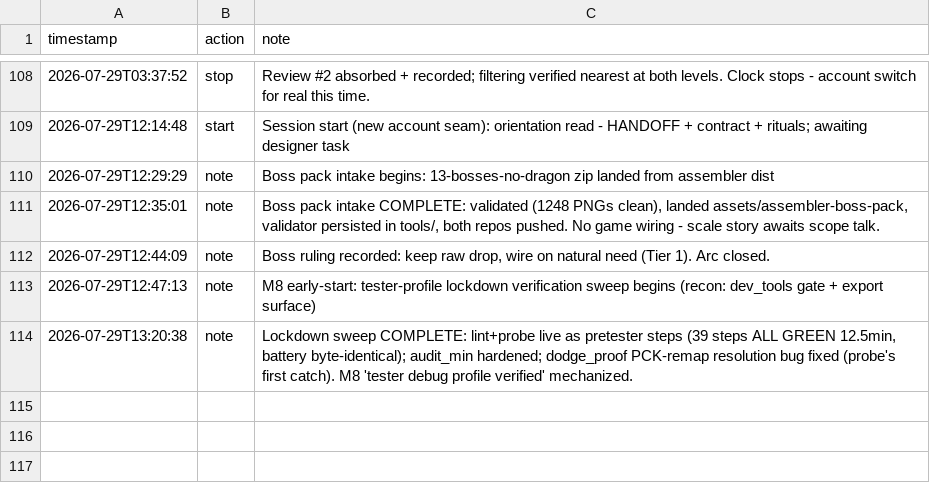
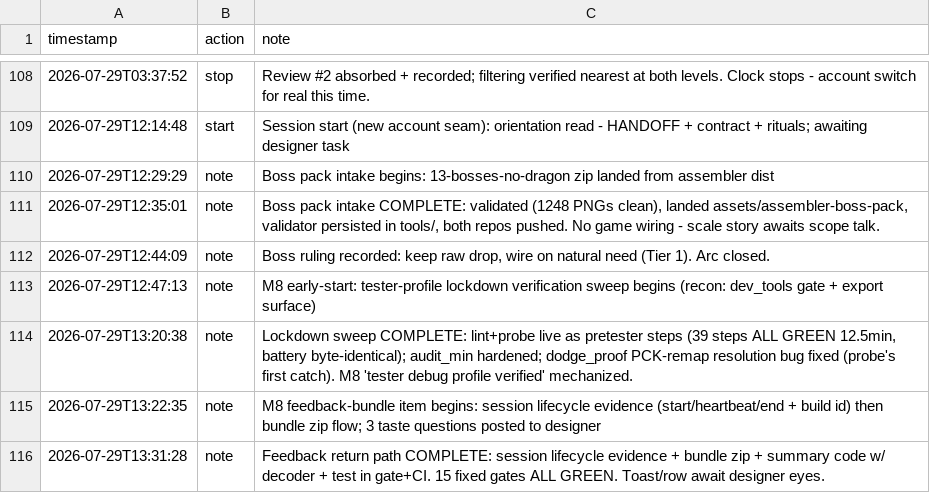
Before and after one commit to tilok1234/Wildshot-Adventures, a CSV file: notes/hours.csv, drawn as a sheet; only a part is shown, gaps mark what is left out; the diff names each change by its address in the sheet, - before the commit and + after, or states it on an @@ line.

```diff
--- a/notes/hours.csv
+++ b/notes/hours.csv
+row 115: 2026-07-29T13:22:35 | note | M8 feedback-bundle item begins: session lifecycle evidence (start/heartbeat/end + build id) then bundle zip flow; 3 taste questions posted to designer
+row 116: 2026-07-29T13:31:28 | note | Feedback return path COMPLETE: session lifecycle evidence + bundle zip + summary code w/ decoder + test in gate+CI. 15 fixed gates ALL GREEN. Toast/row await designer eyes.
```
Also changed, not shown: 9 other files.
